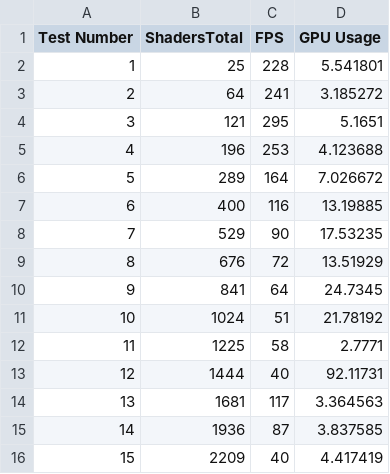
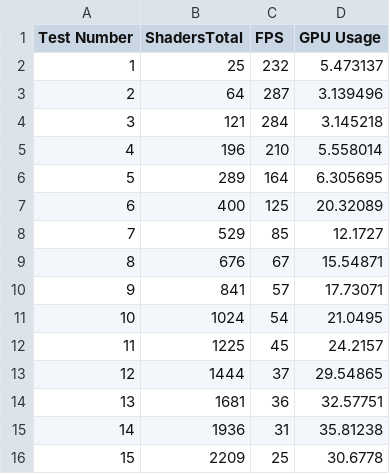
Before and after one commit to Barth0l0m3w/Advanced_Tools, a CSV file: Assets/testGraph3.csv, drawn as a sheet.

Commit message:
1st proper test
fps inconsistency gone. 1st full test run and code clean-up

```diff
--- a/Assets/testGraph3.csv
+++ b/Assets/testGraph3.csv
@@ -1,16 +1,16 @@
 Test Number, ShadersTotal, FPS, GPU Usage
-1, 25, 228, 5.541801
-2, 64, 241, 3.185272
-3, 121, 295, 5.1651
-4, 196, 253, 4.123688
-5, 289, 164, 7.026672
-6, 400, 116, 13.19885
-7, 529, 90, 17.53235
-8, 676, 72, 13.51929
-9, 841, 64, 24.7345
-10, 1024, 51, 21.78192
-11, 1225, 58, 2.7771
-12, 1444, 40, 92.11731
-13, 1681, 117, 3.364563
-14, 1936, 87, 3.837585
-15, 2209, 40, 4.417419
+1,25,232,5.473137
+2,64,287,3.139496
+3,121,284,3.145218
+4,196,210,5.558014
+5,289,164,6.305695
+6,400,125,20.32089
+7,529,85,12.1727
+8,676,67,15.54871
+9,841,57,17.73071
+10,1024,54,21.0495
+11,1225,45,24.2157
+12,1444,37,29.54865
+13,1681,36,32.57751
+14,1936,31,35.81238
+15,2209,25,30.6778
```
Also changed, not shown: 2 other files.
